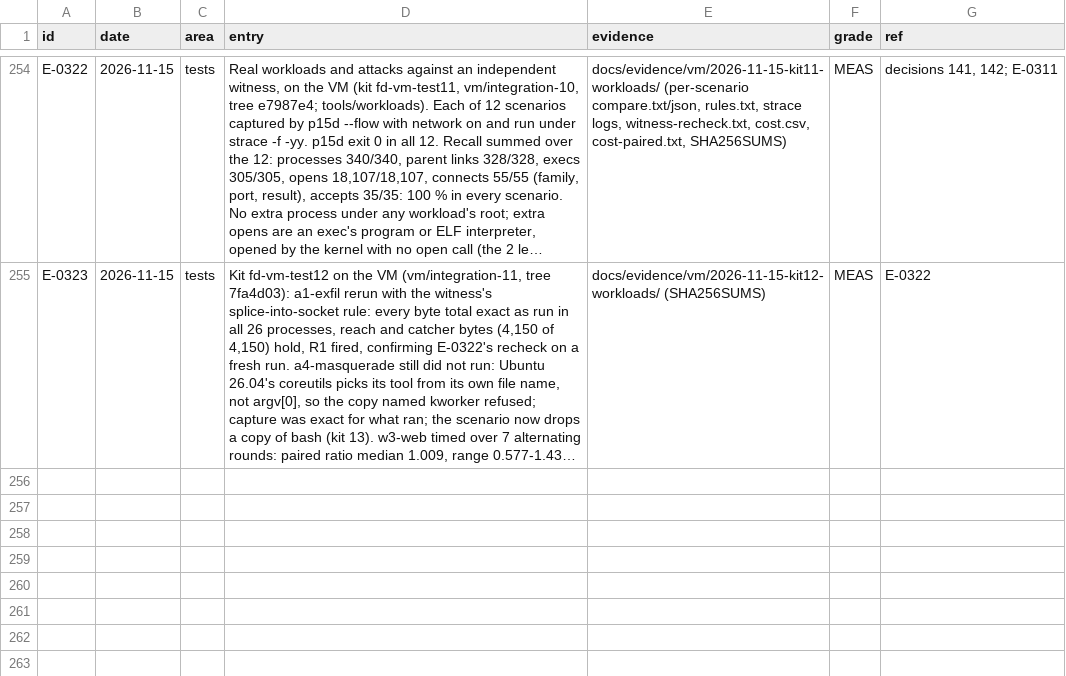
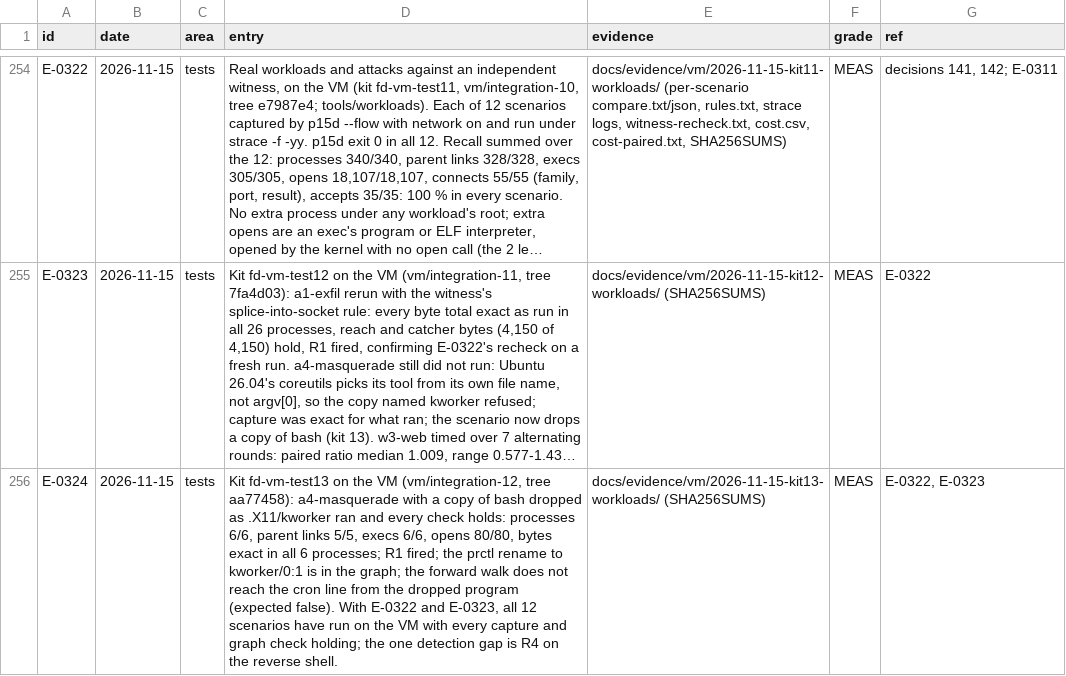
Before and after one commit to ranahunter10/fiery-dragon, a CSV file: docs/journal/engineering-log.csv, drawn as a sheet; only a part is shown, gaps mark what is left out; long unchanged cells end in …; the diff names each change by its address in the sheet, - before the commit and + after, or states it on an @@ line.

```diff
--- a/docs/journal/engineering-log.csv
+++ b/docs/journal/engineering-log.csv
+row 256: E-0324 | 2026-11-15 | tests | Kit fd-vm-test13 on the VM (vm/integration-12, tree aa77458): a4-masquerade with a copy of bash dropped as .X11/kworker ran and every check holds: processes 6/6, parent links 5/5, execs 6/6, opens 80/80, bytes exact in all 6 processes; R1 fired; the prctl rename to kworker/0:1 is in the graph; the forward walk does not reach the cron line from the dropped program (expected false). With E-0322 and E-0323, all 12 scenarios have run on the VM with every capture and graph check holding; the one detection gap is R4 on the reverse shell. | docs/evidence/vm/2026-11-15-kit13-workloads/ (SHA256SUMS) | MEAS | E-0322, E-0323
```
Also changed, not shown: 18 other files.
